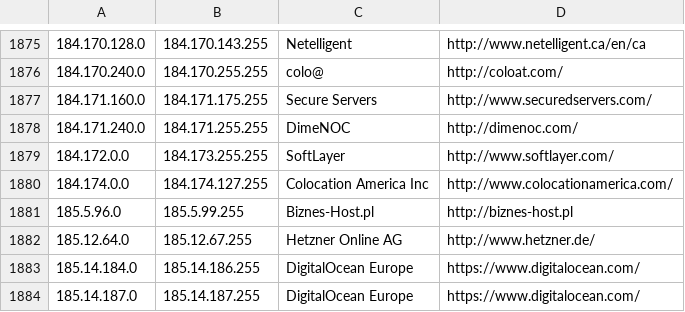
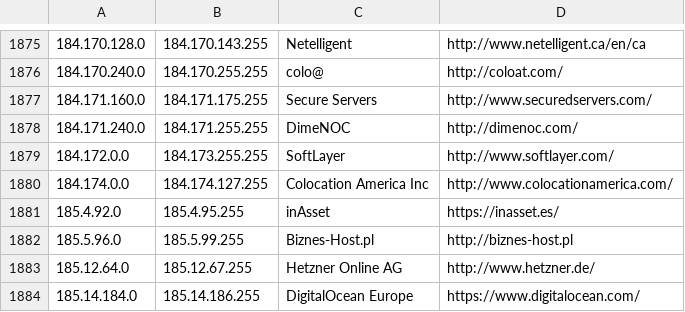
Before and after one commit to client9/ipcat, a CSV file: datacenters.csv, drawn as a sheet; only a part is shown, gaps mark what is left out; the shorter side is filled out with more unchanged rows.

Commit message:
inAsset

```diff
--- a/datacenters.csv
+++ b/datacenters.csv
@@ -1880,2 +1880,3 @@
 184.174.0.0,184.174.127.255,Colocation America Inc,http://www.colocationamerica.com/
+185.4.92.0,185.4.95.255,inAsset,https://inasset.es/
 185.5.96.0,185.5.99.255,Biznes-Host.pl,http://biznes-host.pl
```
